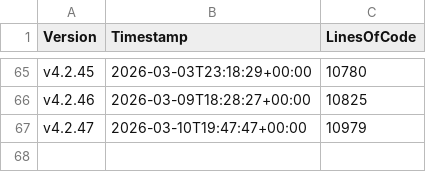
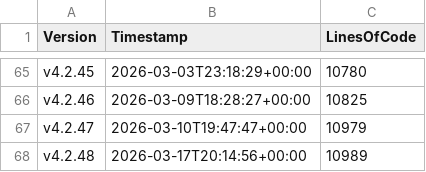
Before and after one commit to anionDev/ScriptCollection, a CSV file: Other/Metrics/RepositoryStatisticsPerCommit.csv, drawn as a sheet; only a part is shown, gaps mark what is left out.

Commit message:
Pre-merge-commit

```diff
--- a/Other/Metrics/RepositoryStatisticsPerCommit.csv
+++ b/Other/Metrics/RepositoryStatisticsPerCommit.csv
@@ -67 +67,2 @@ v4.2.46;2026-03-09T18:28:27+00:00;10825
 v4.2.47;2026-03-10T19:47:47+00:00;10979
+v4.2.48;2026-03-17T20:14:56+00:00;10989
```
Also changed, not shown: Other/Reference/Technical/Diagrams/LoC-Diagram.csv, 2 other files.
